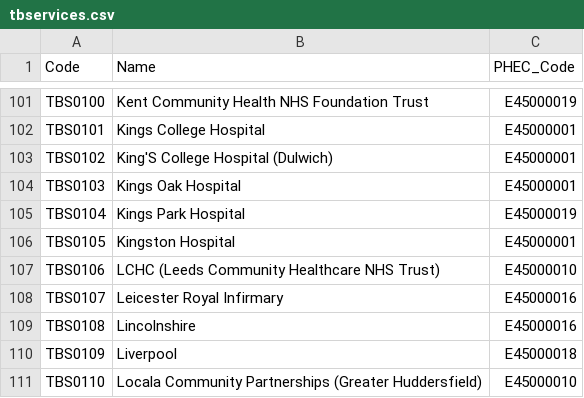
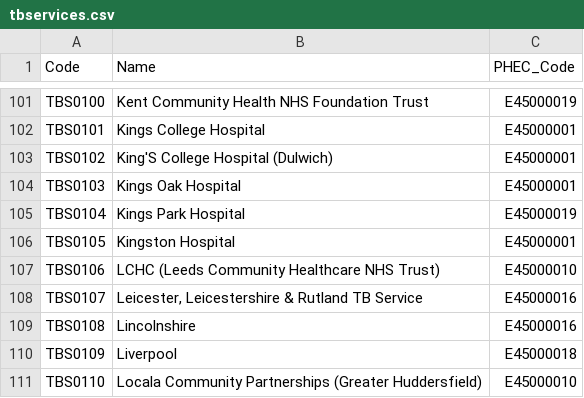
Before and after one commit to ukhsa-collaboration/ntbs_Beta, a CSV file: ntbs-service/Models/SeedData/tbservices.csv, drawn as a sheet; only a part is shown, gaps mark what is left out.

Commit message:
NTBS-685: Update tbService AD mappings

```diff
--- a/ntbs-service/Models/SeedData/tbservices.csv
+++ b/ntbs-service/Models/SeedData/tbservices.csv
@@ -107,3 +107,3 @@ TBS0105,Kingston Hospital,E45000001
 TBS0106,LCHC (Leeds Community Healthcare NHS Trust),E45000010
-TBS0107,Leicester Royal Infirmary,E45000016
+TBS0107,"Leicester, Leicestershire & Rutland TB Service",E45000016
 TBS0108,Lincolnshire,E45000016
```
Also changed, not shown: 5 other files.
